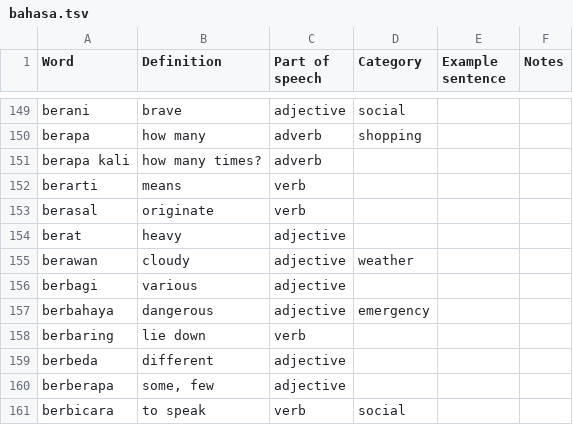
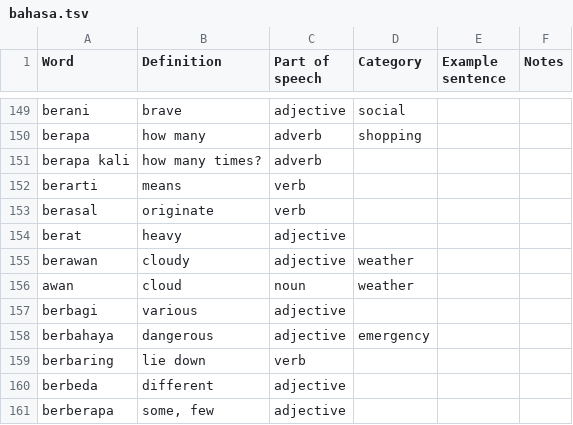
Before and after one commit to DangarStu/indonesian, a TSV file: dict/bahasa.tsv, drawn as a sheet; only a part is shown, gaps mark what is left out; the shorter side is filled out with more unchanged rows.

```diff
--- a/dict/bahasa.tsv
+++ b/dict/bahasa.tsv
@@ -155,2 +155,3 @@ berat	heavy	adjective
 berawan	cloudy	adjective	weather		
+awan	cloud	noun	weather		
 berbagi	various	adjective			
```
Also changed, not shown: dict/weather.tsv, 2 other files.
